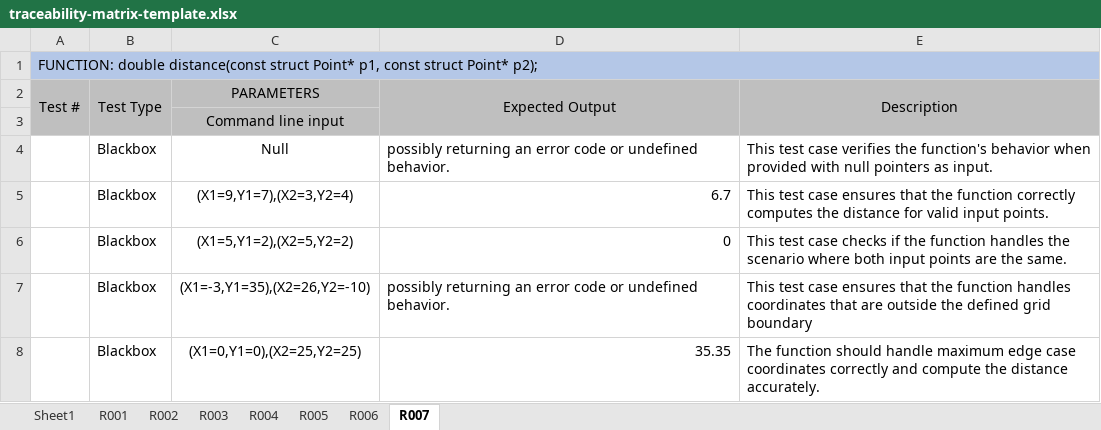
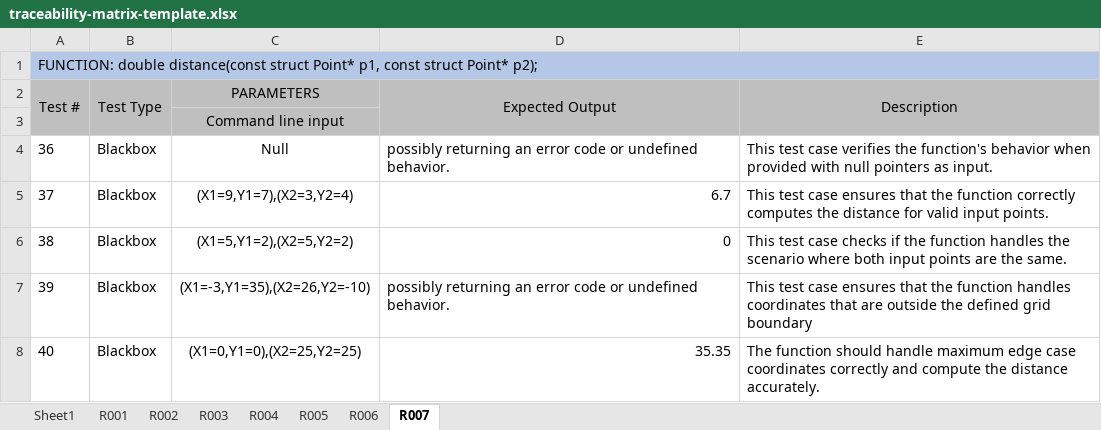
Before and after one commit to Duc-Phu-Nguyen135178234/Food_Delivery, an Excel workbook: Documents/Testing/Tests Documents/traceability-matrix-template.xlsx, sheet R007, drawn as a sheet; values as stored, in another font and other column widths than the file's, no borders; the diff names each change by its address in the sheet, - before the commit and + after, or states it on an @@ line.

```diff
--- a/Documents/Testing/Tests Documents/traceability-matrix-template.xlsx (sheet R007)
+++ b/Documents/Testing/Tests Documents/traceability-matrix-template.xlsx (sheet R007)
-A4 (Test #): (empty)
+A4 (Test #): 36
-A5 (Test #): (empty)
+A5 (Test #): 37
-A6 (Test #): (empty)
+A6 (Test #): 38
-A7 (Test #): (empty)
+A7 (Test #): 39
-A8 (Test #): (empty)
+A8 (Test #): 40
```
Also changed, not shown: sheet Sheet1.
